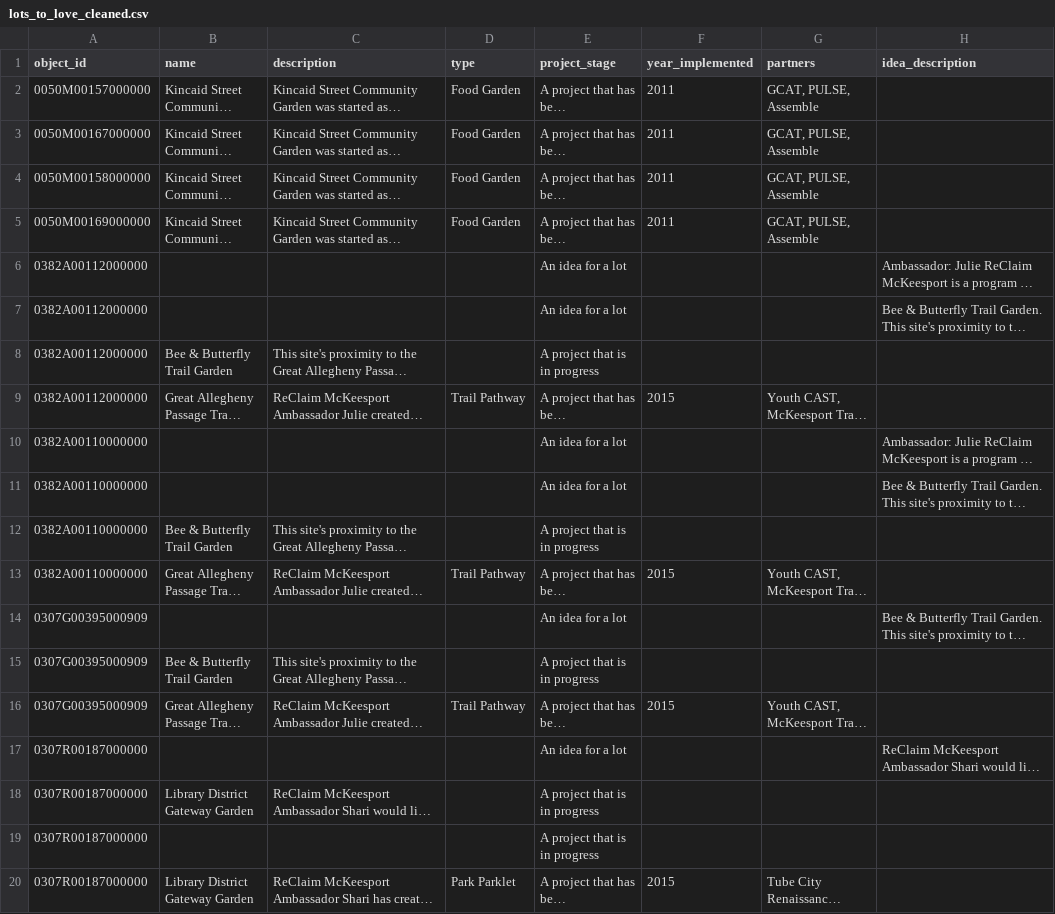
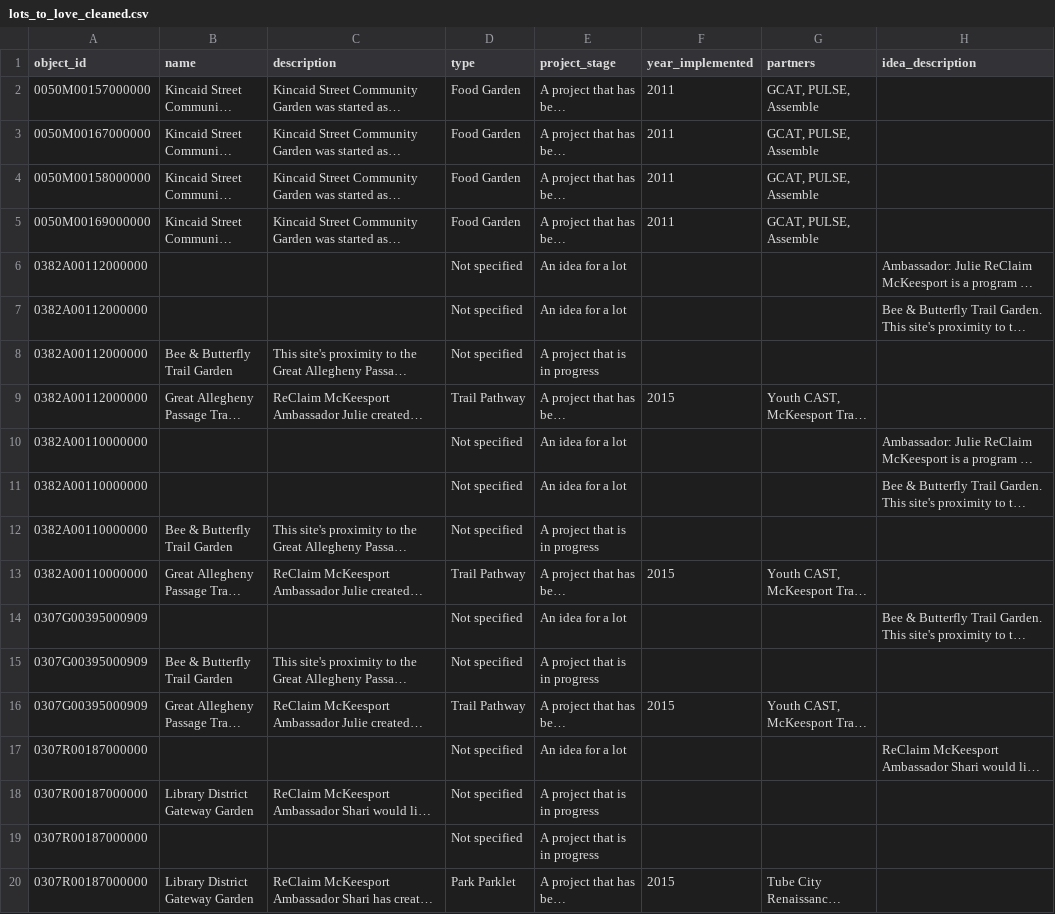
Before and after one commit to RforOperations2022/hw1-cmlamber, a CSV file: Lots_to_love/lots_to_love_cleaned.csv, drawn as a sheet; only a part is shown; long unchanged cells end in …; the diff covers the shown part only; the diff names each change by its address in the sheet, - before the commit and + after, or states it on an @@ line.

Commit message:
Added output of bar graph displaying projects by type (created a new dataframe based on the reactive as the foundation for the graph).

```diff
--- a/Lots_to_love/lots_to_love_cleaned.csv
+++ b/Lots_to_love/lots_to_love_cleaned.csv
-D6:D8 (type): (empty)
+D6:D8 (type): Not specified
-D10:D12 (type): (empty)
+D10:D12 (type): Not specified
-D14:D15 (type): (empty)
+D14:D15 (type): Not specified
-D17:D19 (type): (empty)
+D17:D19 (type): Not specified
```
Also changed, not shown: 100 edited cells elsewhere in this file, 1 other file.
